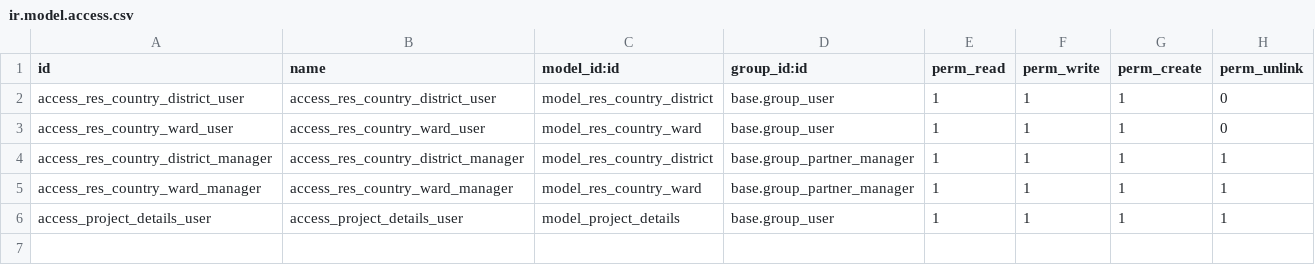
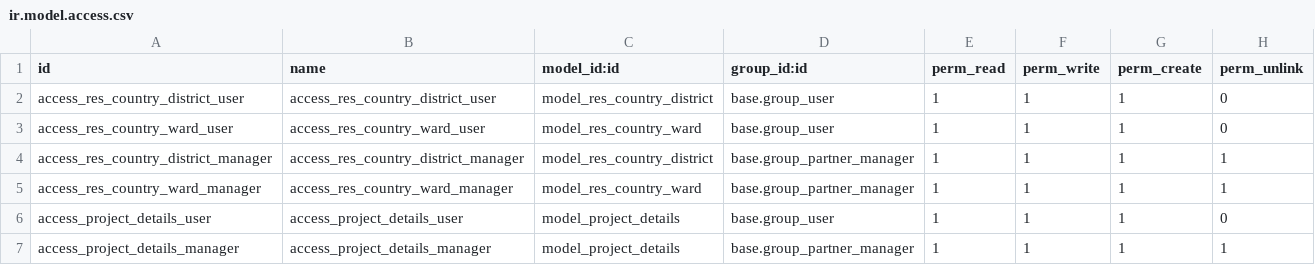
Before and after one commit to ducanhvna/phutmot-ver2, a CSV file: addons/tangerine_address_base/security/ir.model.access.csv, drawn as a sheet.

Commit message:
Update ir.model.access.csv

```diff
--- a/addons/tangerine_address_base/security/ir.model.access.csv
+++ b/addons/tangerine_address_base/security/ir.model.access.csv
@@ -5,2 +5,3 @@ access_res_country_district_manager,access_res_country_district_manager,model_re
 access_res_country_ward_manager,access_res_country_ward_manager,model_res_country_ward,base.group_partner_manager,1,1,1,1
-access_project_details_user,access_project_details_user,model_project_details,base.group_user,1,1,1,1
+access_project_details_user,access_project_details_user,model_project_details,base.group_user,1,1,1,0
+access_project_details_manager,access_project_details_manager,model_project_details,base.group_partner_manager,1,1,1,1
```
